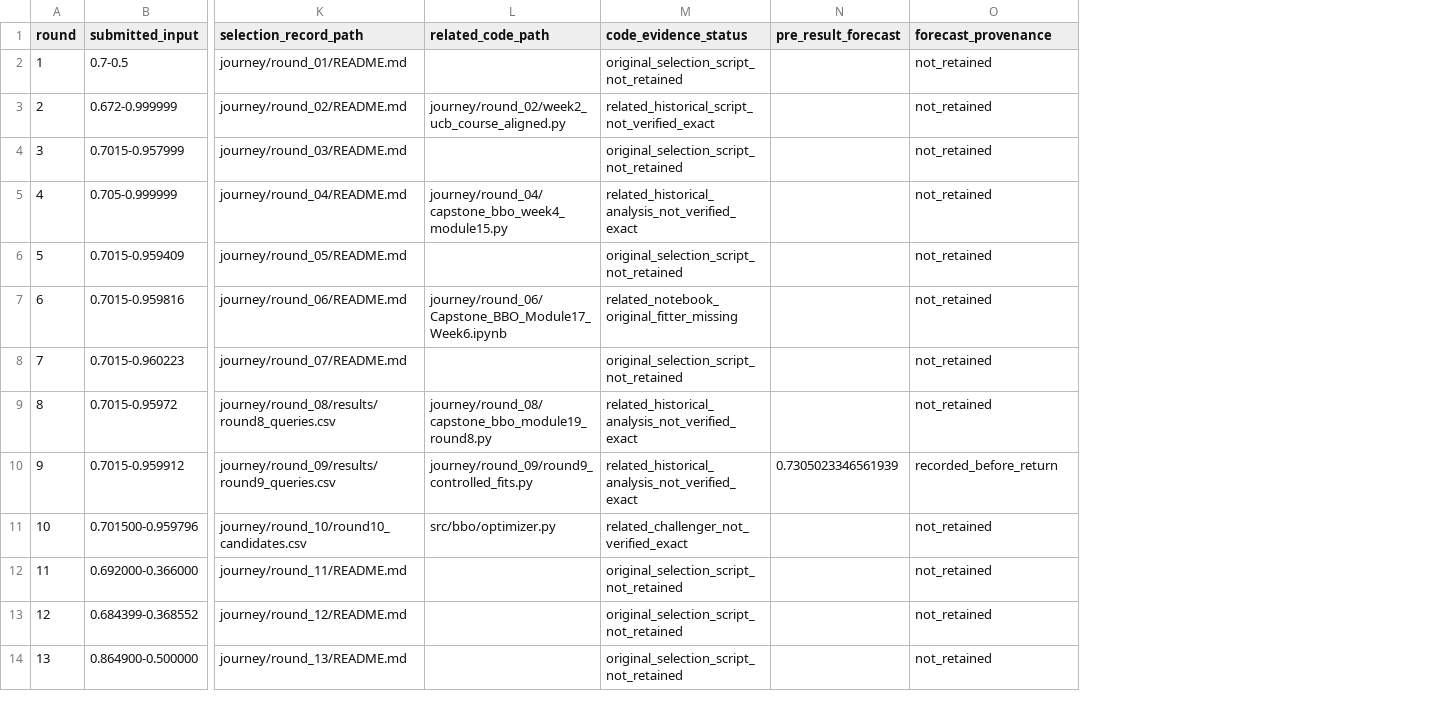
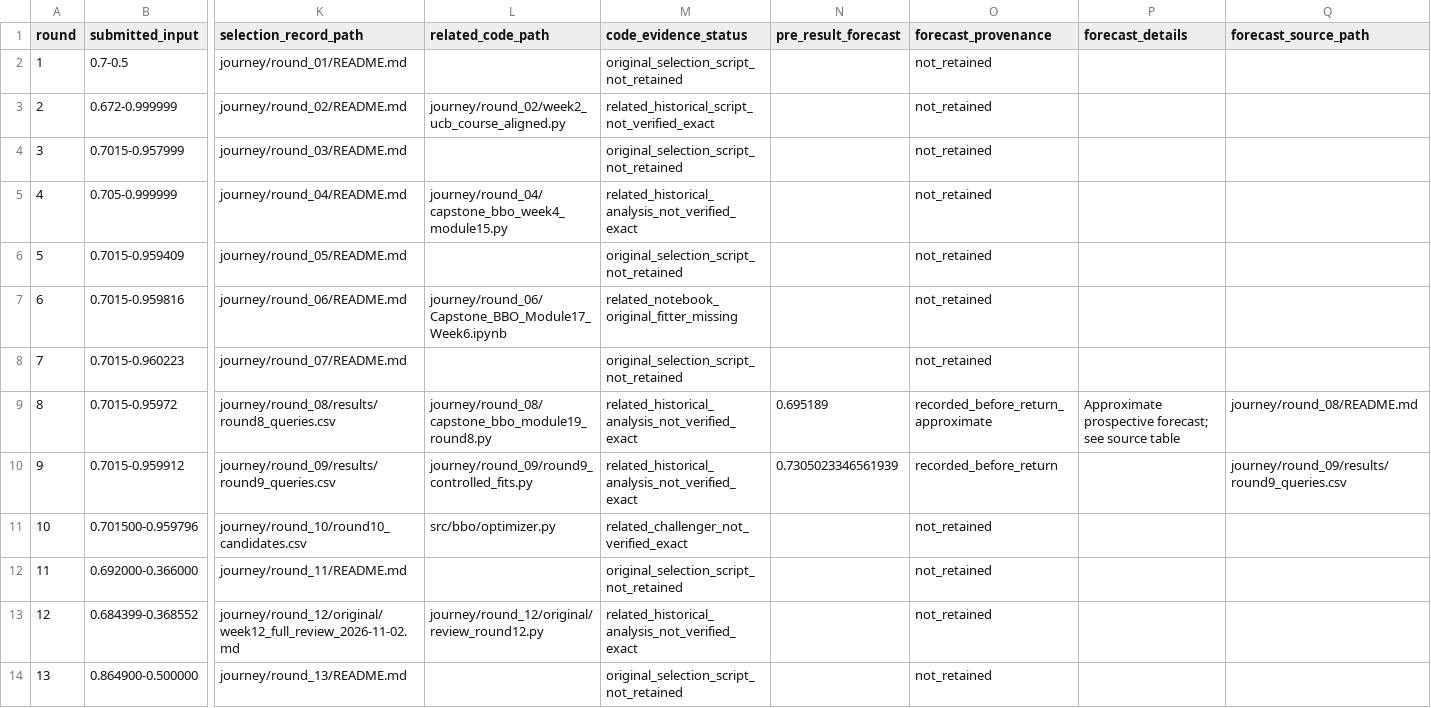
Before and after one commit to tatonsyML/bbo-capstone-imperial-college, a CSV file: functions/F2/selection_history.csv, drawn as a sheet; only a part is shown, gaps mark what is left out; the diff names each change by its address in the sheet, - before the commit and + after, or states it on an @@ line.

```diff
--- a/functions/F2/selection_history.csv
+++ b/functions/F2/selection_history.csv
+column P (forecast_details), row 9: Approximate prospective forecast; see source table
+column Q (forecast_source_path), rows 9-10: journey/round_08/README.md | journey/round_09/results/round9_queries.csv
-N9 (pre_result_forecast): (empty)
+N9 (pre_result_forecast): 0.695189
-O9 (forecast_provenance): not_retained
+O9 (forecast_provenance): recorded_before_return_approximate
-K13 (selection_record_path): journey/round_12/README.md
+K13 (selection_record_path): journey/round_12/original/week12_full_review_2026-11-02.md
-L13 (related_code_path): (empty)
+L13 (related_code_path): journey/round_12/original/review_round12.py
-M13 (code_evidence_status): original_selection_script_not_retained
+M13 (code_evidence_status): related_historical_analysis_not_verified_exact
```
Also changed, not shown: functions/F3/selection_history.csv, functions/F4/selection_history.csv, 13 other files.
